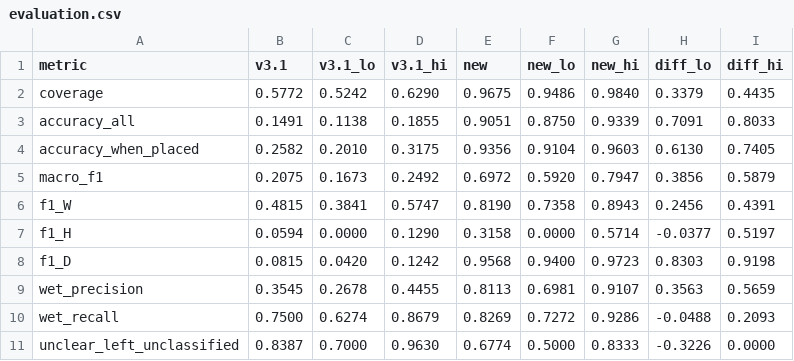
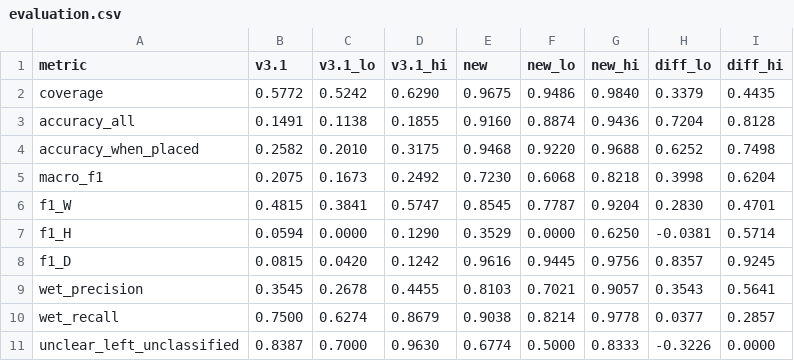
Before and after one commit to cpratapaneni-beep/LabAtlas-, a CSV file: ml/report/evaluation.csv, drawn as a sheet.

```diff
--- a/ml/report/evaluation.csv
+++ b/ml/report/evaluation.csv
@@ -2,10 +2,10 @@ metric,v3.1,v3.1_lo,v3.1_hi,new,new_lo,new_hi,diff_lo,diff_hi
 coverage,0.5772,0.5242,0.6290,0.9675,0.9486,0.9840,0.3379,0.4435
-accuracy_all,0.1491,0.1138,0.1855,0.9051,0.8750,0.9339,0.7091,0.8033
-accuracy_when_placed,0.2582,0.2010,0.3175,0.9356,0.9104,0.9603,0.6130,0.7405
-macro_f1,0.2075,0.1673,0.2492,0.6972,0.5920,0.7947,0.3856,0.5879
-f1_W,0.4815,0.3841,0.5747,0.8190,0.7358,0.8943,0.2456,0.4391
-f1_H,0.0594,0.0000,0.1290,0.3158,0.0000,0.5714,-0.0377,0.5197
-f1_D,0.0815,0.0420,0.1242,0.9568,0.9400,0.9723,0.8303,0.9198
-wet_precision,0.3545,0.2678,0.4455,0.8113,0.6981,0.9107,0.3563,0.5659
-wet_recall,0.7500,0.6274,0.8679,0.8269,0.7272,0.9286,-0.0488,0.2093
+accuracy_all,0.1491,0.1138,0.1855,0.9160,0.8874,0.9436,0.7204,0.8128
+accuracy_when_placed,0.2582,0.2010,0.3175,0.9468,0.9220,0.9688,0.6252,0.7498
+macro_f1,0.2075,0.1673,0.2492,0.7230,0.6068,0.8218,0.3998,0.6204
+f1_W,0.4815,0.3841,0.5747,0.8545,0.7787,0.9204,0.2830,0.4701
+f1_H,0.0594,0.0000,0.1290,0.3529,0.0000,0.6250,-0.0381,0.5714
+f1_D,0.0815,0.0420,0.1242,0.9616,0.9445,0.9756,0.8357,0.9245
+wet_precision,0.3545,0.2678,0.4455,0.8103,0.7021,0.9057,0.3543,0.5641
+wet_recall,0.7500,0.6274,0.8679,0.9038,0.8214,0.9778,0.0377,0.2857
 unclear_left_unclassified,0.8387,0.7000,0.9630,0.6774,0.5000,0.8333,-0.3226,0.0000
```
Also changed, not shown: ml/report/test_predictions.csv, 13 other files.
